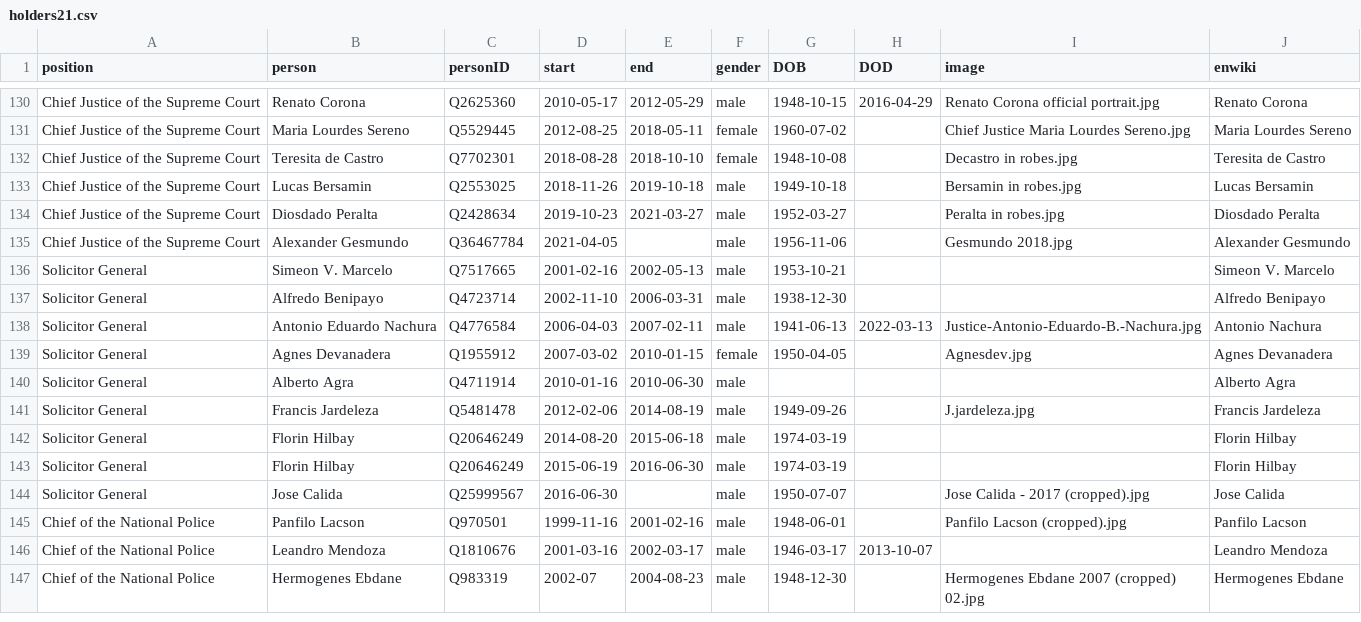
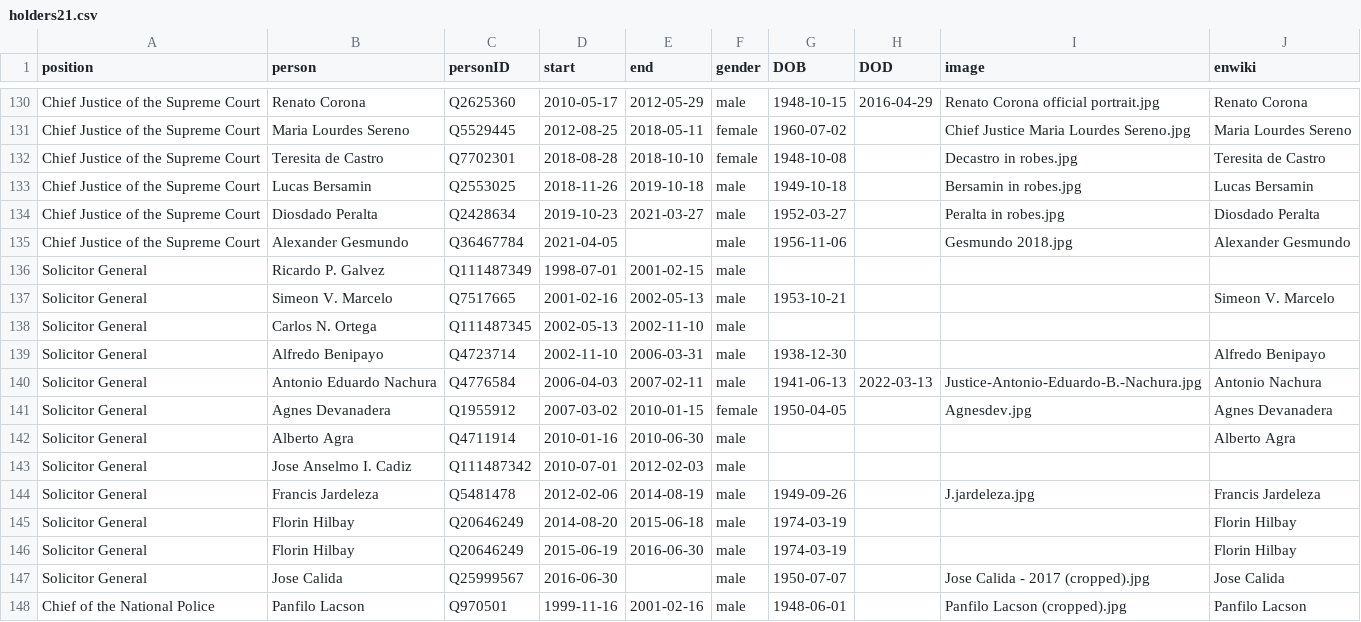
Before and after one commit to every-politician-scrapers/philippines-ministers, a CSV file: html/holders21.csv, drawn as a sheet; only a part is shown, gaps mark what is left out; the shorter side is filled out with more unchanged rows; the diff names each change by its address in the sheet, - before the commit and + after, or states it on an @@ line.

Commit message:
PCB update

```diff
--- a/html/holders21.csv
+++ b/html/holders21.csv
+row 136: Solicitor General | Ricardo P. Galvez | Q111487349 | 1998-07-01 | 2001-02-15 | male
+row 138: Solicitor General | Carlos N. Ortega | Q111487345 | 2002-05-13 | 2002-11-10 | male
+row 143: Solicitor General | Jose Anselmo I. Cadiz | Q111487342 | 2010-07-01 | 2012-02-03 | male
```
